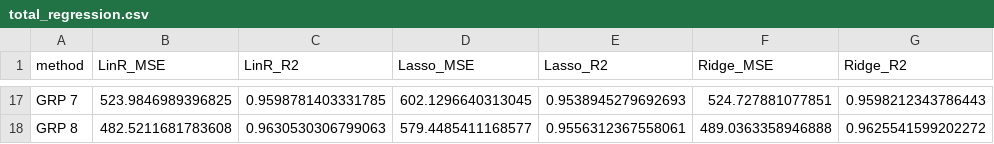
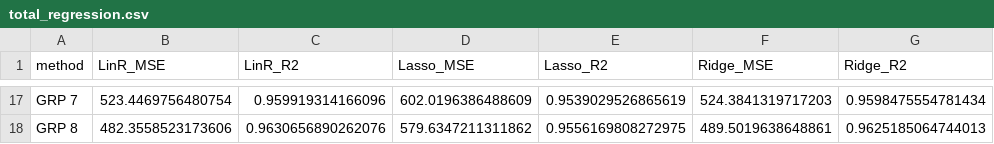
Before and after one commit to Bl0tniaQus/UMWJP_projekt, a CSV file: cz4/total_regression.csv, drawn as a sheet; only a part is shown, gaps mark what is left out; the diff covers the shown part only; the diff names each change by its address in the sheet, - before the commit and + after, or states it on an @@ line.

Commit message:
zmieniono:       cz4/classification.csv 	zmieniono:       cz4/first_tests_HP.py 	zmieniono:       cz4/first_tests_Total.py 	zmieniono:       cz4/hp_regression.csv 	zmieniono:       cz4/regressionHP_dim_reduction.py 	zmieniono:       cz4/regressionTotal_dim_reduction.py 	nowy plik:       cz4/torch_classification.py 	nowy plik:       cz4/torch_regression.py 	zmieniono:       cz4/total_regression.csv 	nowy plik:       cz4/wyniki.ods

```diff
--- a/cz4/total_regression.csv
+++ b/cz4/total_regression.csv
-B17 (LinR_MSE): 523.9846989396825
+B17 (LinR_MSE): 523.4469756480754
-C17 (LinR_R2): 0.9598781403331785
+C17 (LinR_R2): 0.959919314166096
-D17 (Lasso_MSE): 602.1296640313045
+D17 (Lasso_MSE): 602.0196386488609
-E17 (Lasso_R2): 0.9538945279692693
+E17 (Lasso_R2): 0.9539029526865619
-F17 (Ridge_MSE): 524.727881077851
+F17 (Ridge_MSE): 524.3841319717203
-G17 (Ridge_R2): 0.9598212343786443
+G17 (Ridge_R2): 0.9598475554781434
-B18 (LinR_MSE): 482.5211681783608
+B18 (LinR_MSE): 482.3558523173606
-C18 (LinR_R2): 0.9630530306799063
+C18 (LinR_R2): 0.9630656890262076
-D18 (Lasso_MSE): 579.4485411168577
+D18 (Lasso_MSE): 579.6347211311862
-E18 (Lasso_R2): 0.9556312367558061
+E18 (Lasso_R2): 0.9556169808272975
-F18 (Ridge_MSE): 489.0363358946888
+F18 (Ridge_MSE): 489.5019638648861
-G18 (Ridge_R2): 0.9625541599202272
+G18 (Ridge_R2): 0.9625185064744013
```
Also changed, not shown: 89 edited cells elsewhere in this file, cz4/classification.csv, cz4/hp_regression.csv, 7 other files.
